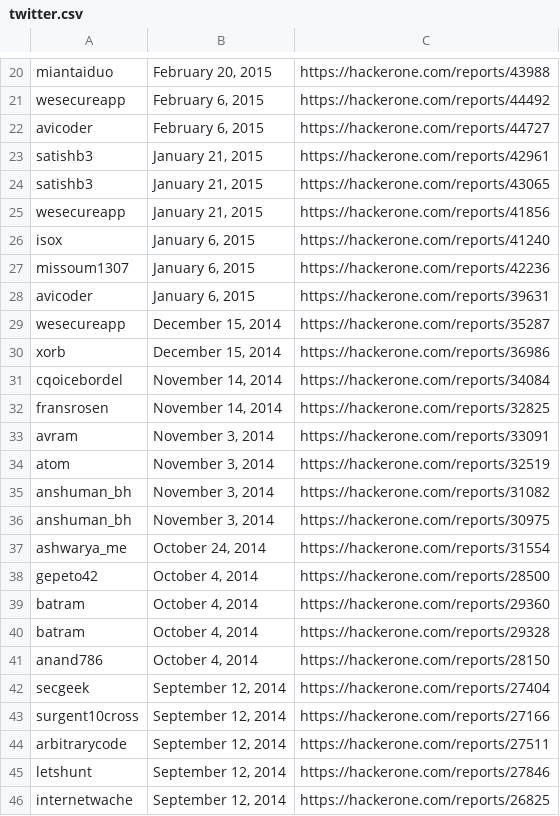
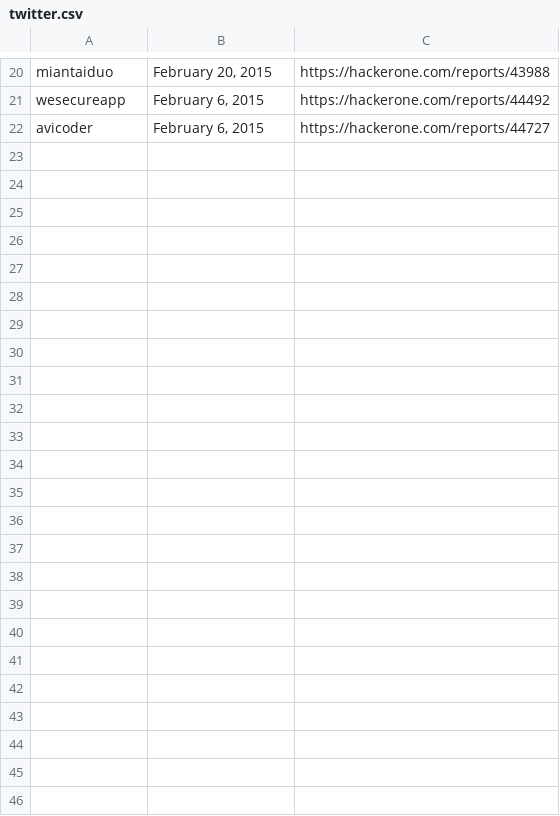
Before and after one commit to avicoder/Hackerone, a CSV file: twitter/twitter.csv, drawn as a sheet; only a part is shown, gaps mark what is left out; the diff names each change by its address in the sheet, - before the commit and + after, or states it on an @@ line.

```diff
--- a/twitter/twitter.csv
+++ b/twitter/twitter.csv
-row 23: satishb3 | January 21, 2015 | https://hackerone.com/reports/42961
-row 24: satishb3 | January 21, 2015 | https://hackerone.com/reports/43065
-row 25: wesecureapp | January 21, 2015 | https://hackerone.com/reports/41856
-row 26: isox | January 6, 2015 | https://hackerone.com/reports/41240
-row 27: missoum1307 | January 6, 2015 | https://hackerone.com/reports/42236
-row 28: avicoder | January 6, 2015 | https://hackerone.com/reports/39631
-row 29: wesecureapp | December 15, 2014 | https://hackerone.com/reports/35287
-row 30: xorb | December 15, 2014 | https://hackerone.com/reports/36986
-row 31: cqoicebordel | November 14, 2014 | https://hackerone.com/reports/34084
-row 32: fransrosen | November 14, 2014 | https://hackerone.com/reports/32825
-row 33: avram | November 3, 2014 | https://hackerone.com/reports/33091
-row 34: atom | November 3, 2014 | https://hackerone.com/reports/32519
-row 35: anshuman_bh | November 3, 2014 | https://hackerone.com/reports/31082
-row 36: anshuman_bh | November 3, 2014 | https://hackerone.com/reports/30975
-row 37: ashwarya_me | October 24, 2014 | https://hackerone.com/reports/31554
-row 38: gepeto42 | October 4, 2014 | https://hackerone.com/reports/28500
-row 39: batram | October 4, 2014 | https://hackerone.com/reports/29360
-row 40: batram | October 4, 2014 | https://hackerone.com/reports/29328
-row 41: anand786 | October 4, 2014 | https://hackerone.com/reports/28150
-row 42: secgeek | September 12, 2014 | https://hackerone.com/reports/27404
-row 43: surgent10cross | September 12, 2014 | https://hackerone.com/reports/27166
-row 44: arbitrarycode | September 12, 2014 | https://hackerone.com/reports/27511
-row 45: letshunt | September 12, 2014 | https://hackerone.com/reports/27846
-row 46: internetwache | September 12, 2014 | https://hackerone.com/reports/26825
```
Also changed, not shown: 3 other files.
